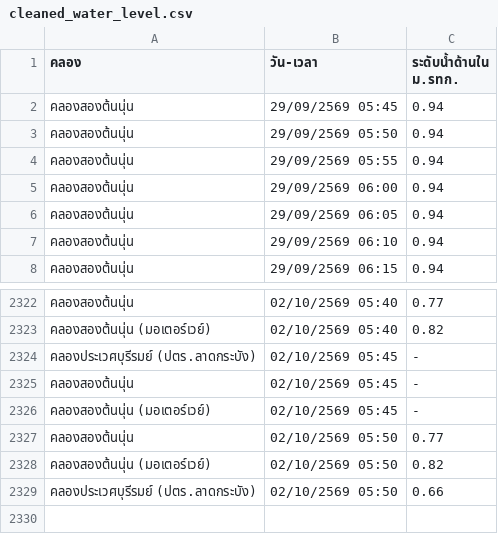
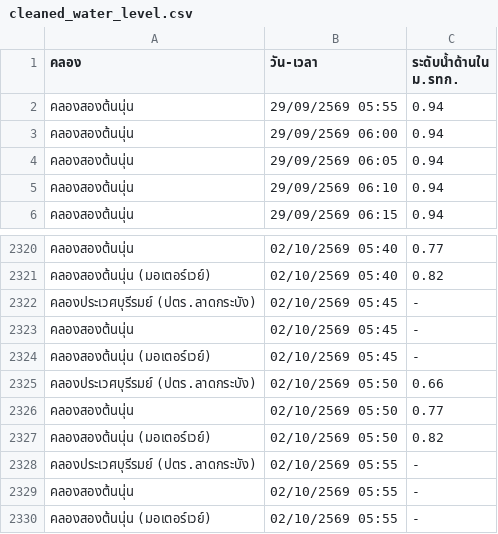
Before and after one commit to popeyee27/popeyee27.github.io, a CSV file: water-level/cleaned_water_level.csv, drawn as a sheet; only a part is shown, gaps mark what is left out.

Commit message:
Auto-update water level data: 2026-10-02 05:56:06

```diff
--- a/water-level/cleaned_water_level.csv
+++ b/water-level/cleaned_water_level.csv
@@ -1,4 +1,2 @@
 คลอง,วัน-เวลา,ระดับน้ำด้านใน ม.รทก.
-คลองสองต้นนุ่น,29/09/2569 05:45,0.94
-คลองสองต้นนุ่น,29/09/2569 05:50,0.94
 คลองสองต้นนุ่น,29/09/2569 05:55,0.94
@@ -2326,4 +2324,7 @@
 คลองสองต้นนุ่น (มอเตอร์เวย์),02/10/2569 05:45,-
+คลองประเวศบุรีรมย์ (ปตร.ลาดกระบัง),02/10/2569 05:50,0.66
 คลองสองต้นนุ่น,02/10/2569 05:50,0.77
 คลองสองต้นนุ่น (มอเตอร์เวย์),02/10/2569 05:50,0.82
-คลองประเวศบุรีรมย์ (ปตร.ลาดกระบัง),02/10/2569 05:50,0.66
+คลองประเวศบุรีรมย์ (ปตร.ลาดกระบัง),02/10/2569 05:55,-
+คลองสองต้นนุ่น,02/10/2569 05:55,-
+คลองสองต้นนุ่น (มอเตอร์เวย์),02/10/2569 05:55,-
```
